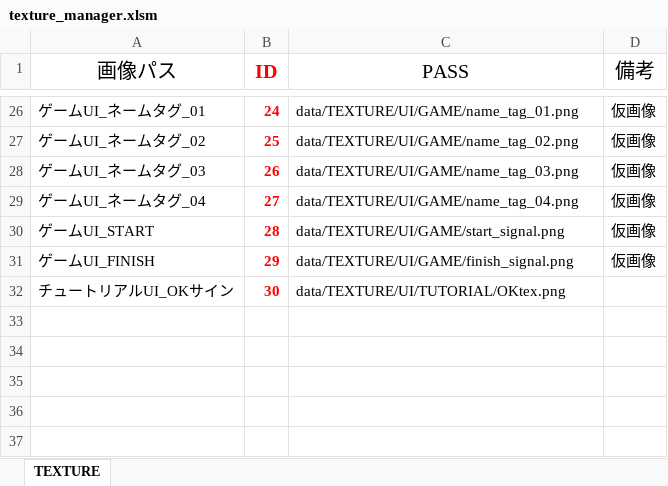
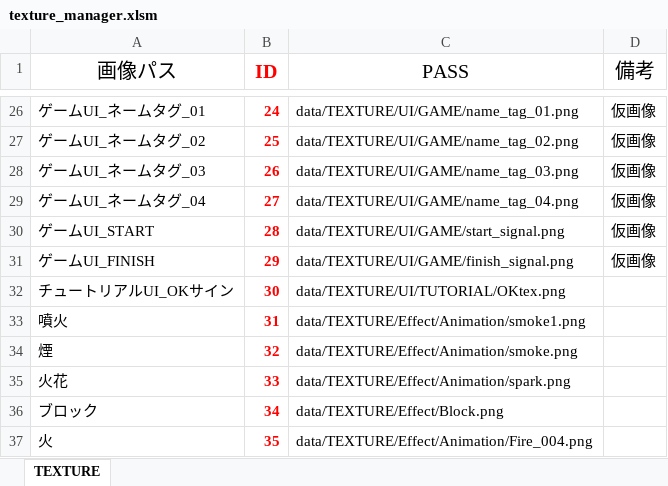
Before and after one commit to Nishin3614/ClimbBuys, an Excel workbook: Graduate_CLIMBGUYS/data/LOAD/TEXTURE/texture_manager.xlsm, sheet TEXTURE, drawn as a sheet; only a part is shown, gaps mark what is left out; values as stored, in another font and other column widths than the file's, no borders; charts and pictures not drawn; the diff names each change by its address in the sheet, - before the commit and + after, or states it on an @@ line.

```diff
--- a/Graduate_CLIMBGUYS/data/LOAD/TEXTURE/texture_manager.xlsm (sheet TEXTURE)
+++ b/Graduate_CLIMBGUYS/data/LOAD/TEXTURE/texture_manager.xlsm (sheet TEXTURE)
+row 33: 噴火 | 31 | data/TEXTURE/Effect/Animation/smoke1.png
+row 34: 煙 | 32 | data/TEXTURE/Effect/Animation/smoke.png
+row 35: 火花 | 33 | data/TEXTURE/Effect/Animation/spark.png
+row 36: ブロック | 34 | data/TEXTURE/Effect/Block.png
+row 37: 火 | 35 | data/TEXTURE/Effect/Animation/Fire_004.png
```
Also changed, not shown: 11 other files.
